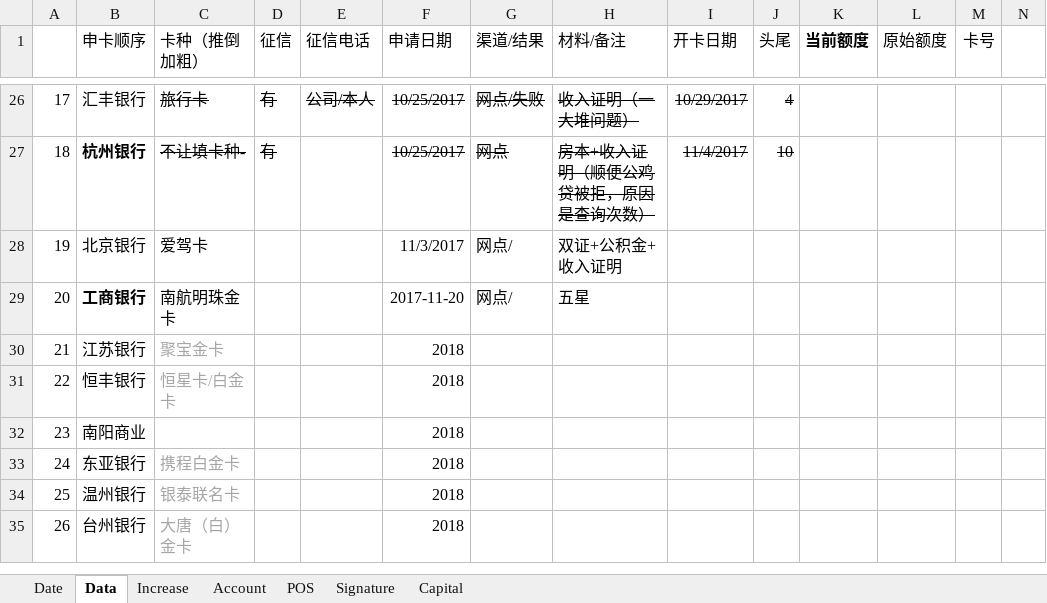
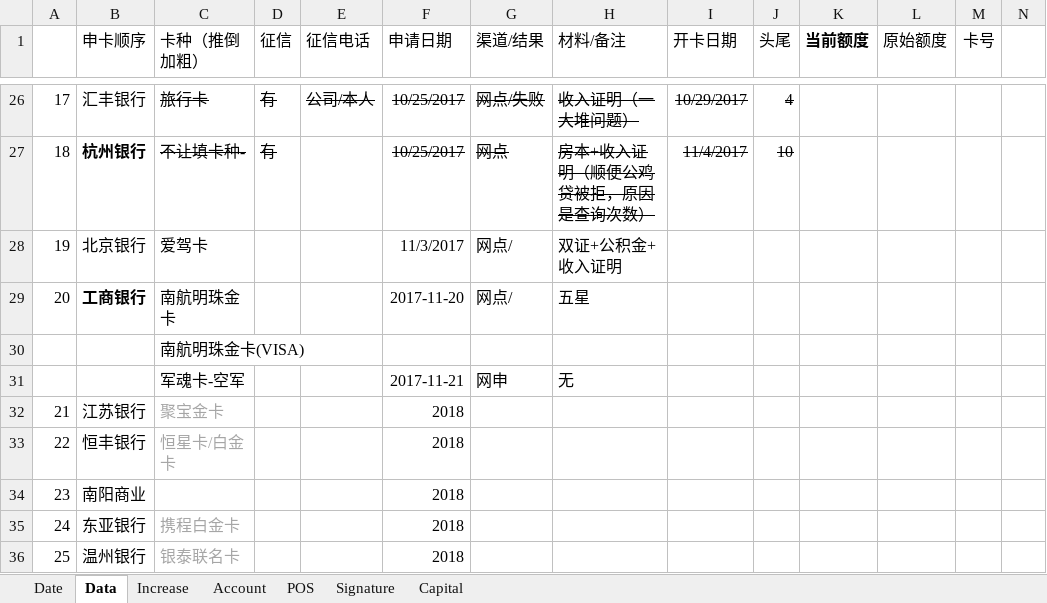
Before and after one commit to dreamingodd/useful_txt, an Excel workbook: credit_card.xlsx, sheet Data, drawn as a sheet; only a part is shown, gaps mark what is left out; the shorter side is filled out with more unchanged rows; values as stored, in another font and other column widths than the file's, no borders; rows hold the shown columns only; the diff names each change by its address in the sheet, - before the commit and + after, or states it on an @@ line.

```diff
--- a/credit_card.xlsx (sheet Data)
+++ b/credit_card.xlsx (sheet Data)
+row 30:  |  | 南航明珠金卡(VISA)
+row 31:  |  | 军魂卡-空军 |  |  | 2017-11-21 | 网申 | 无
```
Also changed, not shown: sheet POS, sheet Account.
